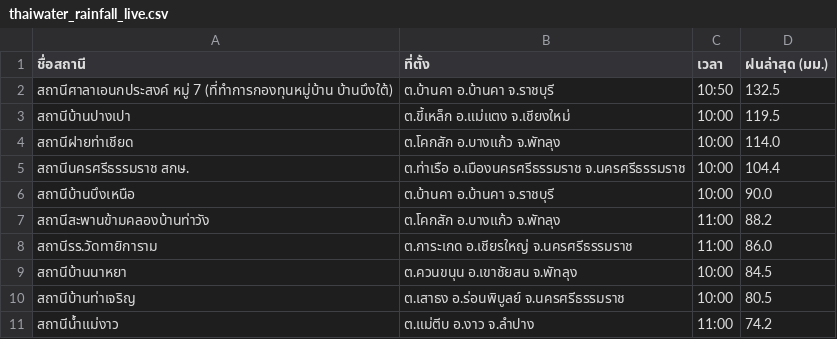
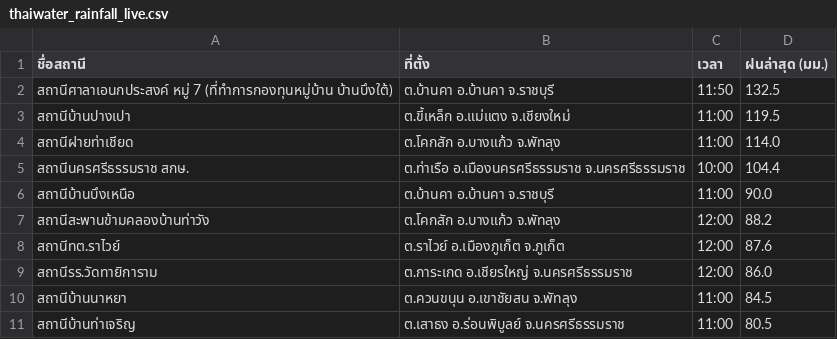
Before and after one commit to chaleeexez/scraper, a CSV file: thaiwater_rainfall_live.csv, drawn as a sheet.

```diff
--- a/thaiwater_rainfall_live.csv
+++ b/thaiwater_rainfall_live.csv
@@ -1,11 +1,11 @@
 ชื่อสถานี,ที่ตั้ง,เวลา,ฝนล่าสุด (มม.)
-สถานีศาลาเอนกประสงค์ หมู่ 7 (ที่ทำการกองทุนหมู่บ้าน บ้านบึงใต้),ต.บ้านคา อ.บ้านคา จ.ราชบุรี,10:50,132.5
-สถานีบ้านปางเปา,ต.ขี้เหล็ก อ.แม่แตง จ.เชียงใหม่,10:00,119.5
-สถานีฝายท่าเชียด,ต.โคกสัก อ.บางแก้ว จ.พัทลุง,10:00,114.0
+สถานีศาลาเอนกประสงค์ หมู่ 7 (ที่ทำการกองทุนหมู่บ้าน บ้านบึงใต้),ต.บ้านคา อ.บ้านคา จ.ราชบุรี,11:50,132.5
+สถานีบ้านปางเปา,ต.ขี้เหล็ก อ.แม่แตง จ.เชียงใหม่,11:00,119.5
+สถานีฝายท่าเชียด,ต.โคกสัก อ.บางแก้ว จ.พัทลุง,11:00,114.0
 สถานีนครศรีธรรมราช สกษ.,ต.ท่าเรือ อ.เมืองนครศรีธรรมราช จ.นครศรีธรรมราช,10:00,104.4
-สถานีบ้านบึงเหนือ,ต.บ้านคา อ.บ้านคา จ.ราชบุรี,10:00,90.0
-สถานีสะพานข้ามคลองบ้านท่าวัง,ต.โคกสัก อ.บางแก้ว จ.พัทลุง,11:00,88.2
-สถานีรร.วัดทายิการาม,ต.การะเกด อ.เชียรใหญ่ จ.นครศรีธรรมราช,11:00,86.0
-สถานีบ้านนาหยา,ต.ควนขนุน อ.เขาชัยสน จ.พัทลุง,10:00,84.5
-สถานีบ้านท่าเจริญ,ต.เสาธง อ.ร่อนพิบูลย์ จ.นครศรีธรรมราช,10:00,80.5
-สถานีน้ำแม่งาว,ต.แม่ตีบ อ.งาว จ.ลำปาง,11:00,74.2
+สถานีบ้านบึงเหนือ,ต.บ้านคา อ.บ้านคา จ.ราชบุรี,11:00,90.0
+สถานีสะพานข้ามคลองบ้านท่าวัง,ต.โคกสัก อ.บางแก้ว จ.พัทลุง,12:00,88.2
+สถานีทต.ราไวย์,ต.ราไวย์ อ.เมืองภูเก็ต จ.ภูเก็ต,12:00,87.6
+สถานีรร.วัดทายิการาม,ต.การะเกด อ.เชียรใหญ่ จ.นครศรีธรรมราช,12:00,86.0
+สถานีบ้านนาหยา,ต.ควนขนุน อ.เขาชัยสน จ.พัทลุง,11:00,84.5
+สถานีบ้านท่าเจริญ,ต.เสาธง อ.ร่อนพิบูลย์ จ.นครศรีธรรมราช,11:00,80.5
```
